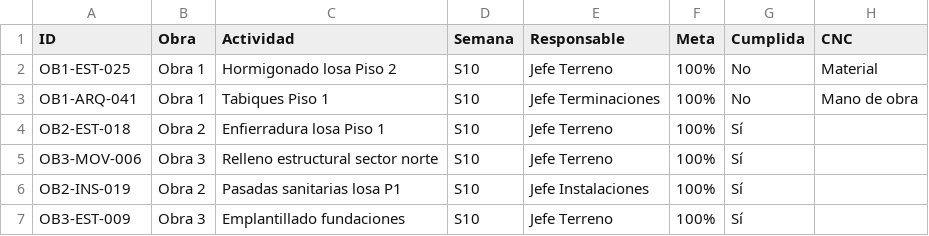
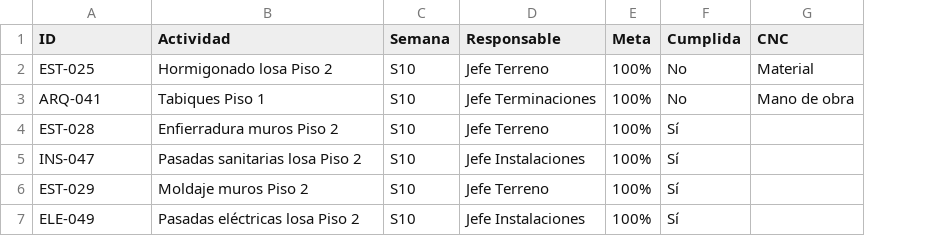
Before and after one commit to daamasesorias/last-planner-demo, a CSV file: data/plan_semanal.csv, drawn as a sheet; removed rows and columns are numbered as before the commit, all else as after; the diff names each change by its address in the sheet, - before the commit and + after, or states it on an @@ line.

```diff
--- a/data/plan_semanal.csv
+++ b/data/plan_semanal.csv
-column B (Obra), rows 2-4: Obra 1 | Obra 1 | Obra 2; rows 6-7: Obra 2 | Obra 3
-A2 (ID): OB1-EST-025
+A2 (ID): EST-025
-A3 (ID): OB1-ARQ-041
+A3 (ID): ARQ-041
-A4 (ID): OB2-EST-018
+A4 (ID): EST-028
-B4 (Actividad): Enfierradura losa Piso 1
+B4 (Actividad): Enfierradura muros Piso 2
-row 5: OB3-MOV-006 | Obra 3 | Relleno estructural sector norte | S10 | Jefe Terreno | 100% | Sí
-A5 (ID): OB2-INS-019
+A5 (ID): INS-047
-B5 (Actividad): Pasadas sanitarias losa P1
+B5 (Actividad): Pasadas sanitarias losa Piso 2
-A6 (ID): OB3-EST-009
+A6 (ID): EST-029
-B6 (Actividad): Emplantillado fundaciones
+B6 (Actividad): Moldaje muros Piso 2
+row 7: ELE-049 | Pasadas eléctricas losa Piso 2 | S10 | Jefe Instalaciones | 100% | Sí
```
Also changed, not shown: data/arrastres.csv, data/plan_6_semanas.csv, 6 other files.
